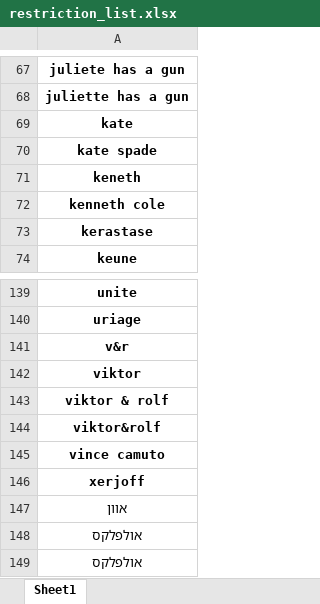
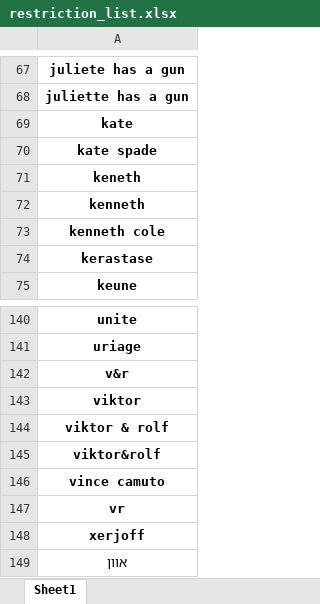
Before and after one commit to paskag/automation_of_analysis, an Excel workbook: restriction_list.xlsx, sheet Sheet1, drawn as a sheet; only a part is shown, gaps mark what is left out; the shorter side is filled out with more unchanged rows; values as stored, in another font and other column widths than the file's, no borders; conditional formats not drawn; the diff names each change by its address in the sheet, - before the commit and + after, or states it on an @@ line.

Commit message:
extended restricted brands

```diff
--- a/restriction_list.xlsx (sheet Sheet1)
+++ b/restriction_list.xlsx (sheet Sheet1)
+row 72: kenneth
+row 147: vr
```
